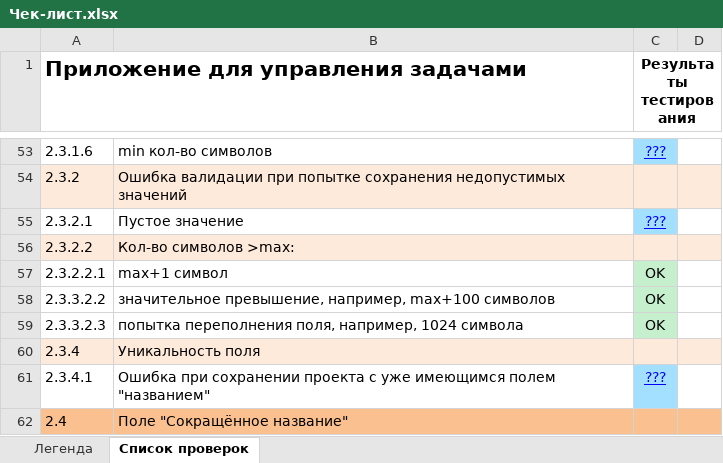
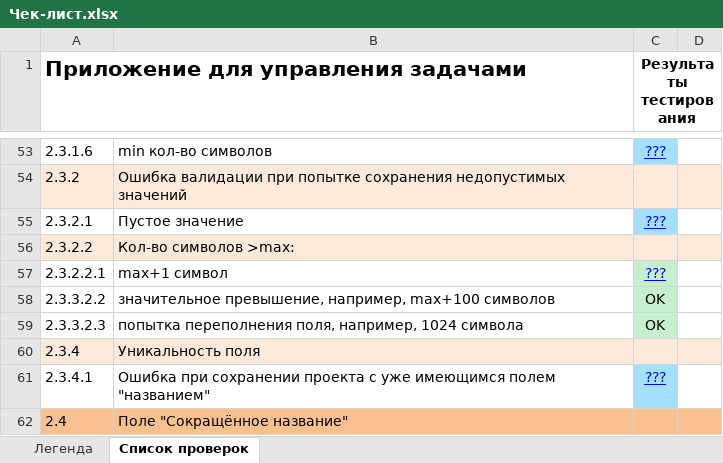
Before and after one commit to alisa98/SOFTWARE-TESTING, an Excel workbook: labwork4/Чек-лист.xlsx, sheet Список проверок, drawn as a sheet; only a part is shown, gaps mark what is left out; values as stored, in another font and other column widths than the file's, no borders; the diff covers the shown part only; the diff names each change by its address in the sheet, - before the commit and + after, or states it on an @@ line.

```diff
--- a/labwork4/Чек-лист.xlsx (sheet Список проверок)
+++ b/labwork4/Чек-лист.xlsx (sheet Список проверок)
-C57 (Результаты тестирования): OK
+C57 (Результаты тестирования): ???
@@ C57 underline: off → on, text colour: black → #0000FF @@
```
Also changed, not shown: 1 added row, 2 removed rows, 16 edited cells and cell formats elsewhere in this sheet.
